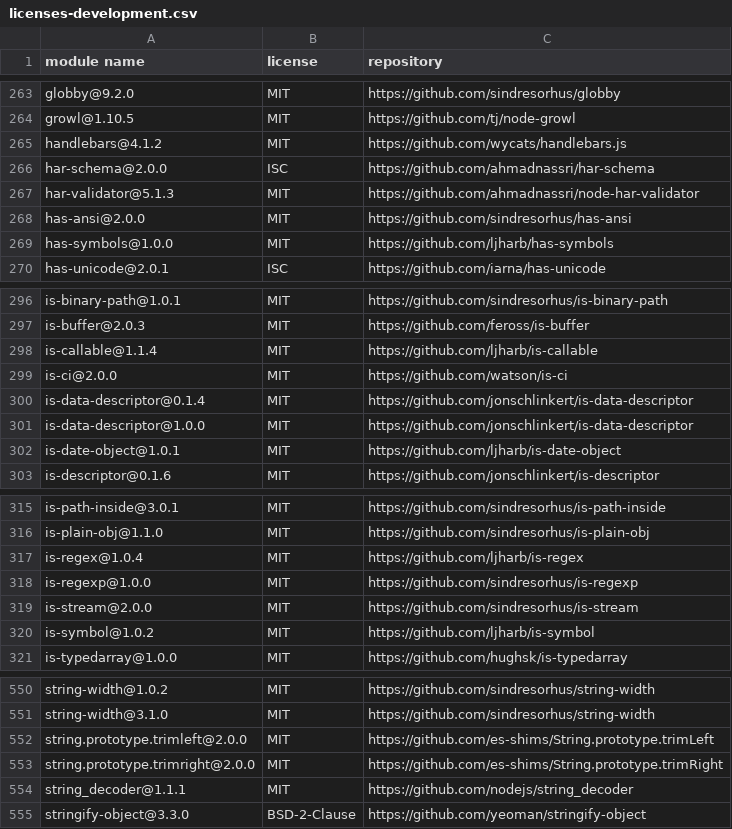
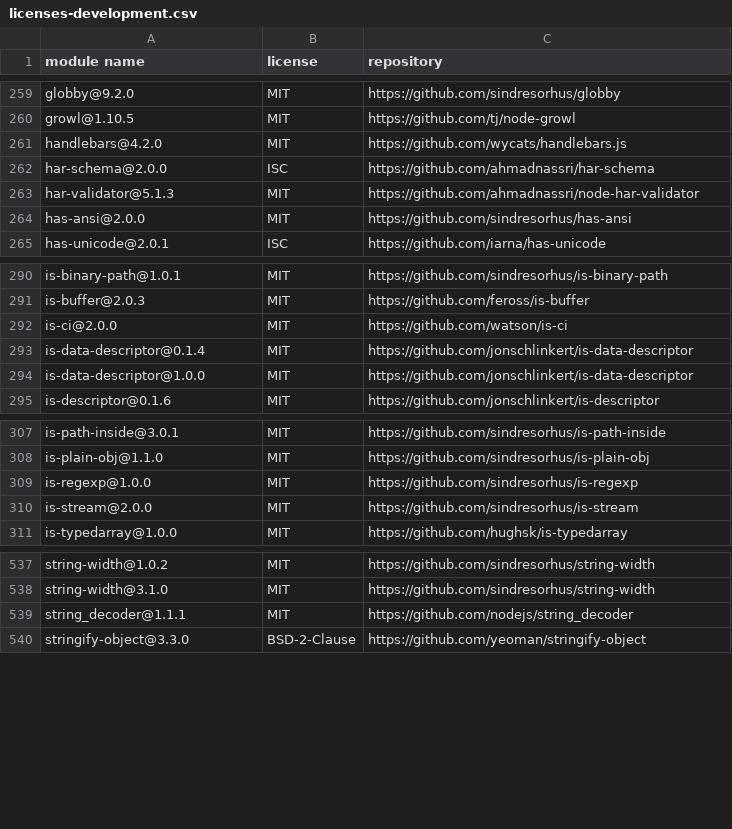
Before and after one commit to iTonyYo/flatten-folder, a CSV file: docs/licenses-development.csv, drawn as a sheet; only a part is shown, gaps mark what is left out; the diff covers the shown part only.

```diff
--- a/docs/licenses-development.csv
+++ b/docs/licenses-development.csv
@@ -264,3 +260,3 @@
 "growl@1.10.5","MIT","https://github.com/tj/node-growl"
-"handlebars@4.1.2","MIT","https://github.com/wycats/handlebars.js"
+"handlebars@4.2.0","MIT","https://github.com/wycats/handlebars.js"
 "har-schema@2.0.0","ISC","https://github.com/ahmadnassri/har-schema"
@@ -268,3 +264,2 @@
 "has-ansi@2.0.0","MIT","https://github.com/sindresorhus/has-ansi"
-"has-symbols@1.0.0","MIT","https://github.com/ljharb/has-symbols"
 "has-unicode@2.0.1","ISC","https://github.com/iarna/has-unicode"
@@ -297,3 +291,2 @@
 "is-buffer@2.0.3","MIT","https://github.com/feross/is-buffer"
-"is-callable@1.1.4","MIT","https://github.com/ljharb/is-callable"
 "is-ci@2.0.0","MIT","https://github.com/watson/is-ci"
@@ -301,3 +294,2 @@
 "is-data-descriptor@1.0.0","MIT","https://github.com/jonschlinkert/is-data-descriptor"
-"is-date-object@1.0.1","MIT","https://github.com/ljharb/is-date-object"
 "is-descriptor@0.1.6","MIT","https://github.com/jonschlinkert/is-descriptor"
@@ -316,6 +308,4 @@
 "is-plain-obj@1.1.0","MIT","https://github.com/sindresorhus/is-plain-obj"
-"is-regex@1.0.4","MIT","https://github.com/ljharb/is-regex"
 "is-regexp@1.0.0","MIT","https://github.com/sindresorhus/is-regexp"
 "is-stream@2.0.0","MIT","https://github.com/sindresorhus/is-stream"
-"is-symbol@1.0.2","MIT","https://github.com/ljharb/is-symbol"
 "is-typedarray@1.0.0","MIT","https://github.com/hughsk/is-typedarray"
@@ -551,4 +538,2 @@
 "string-width@3.1.0","MIT","https://github.com/sindresorhus/string-width"
-"string.prototype.trimleft@2.0.0","MIT","https://github.com/es-shims/String.prototype.trimLeft"
-"string.prototype.trimright@2.0.0","MIT","https://github.com/es-shims/String.prototype.trimRight"
 "string_decoder@1.1.1","MIT","https://github.com/nodejs/string_decoder"
```
Also changed, not shown: 8 removed rows and 18 edited cells elsewhere in this file, docs/licenses-production.csv, 2 other files.
